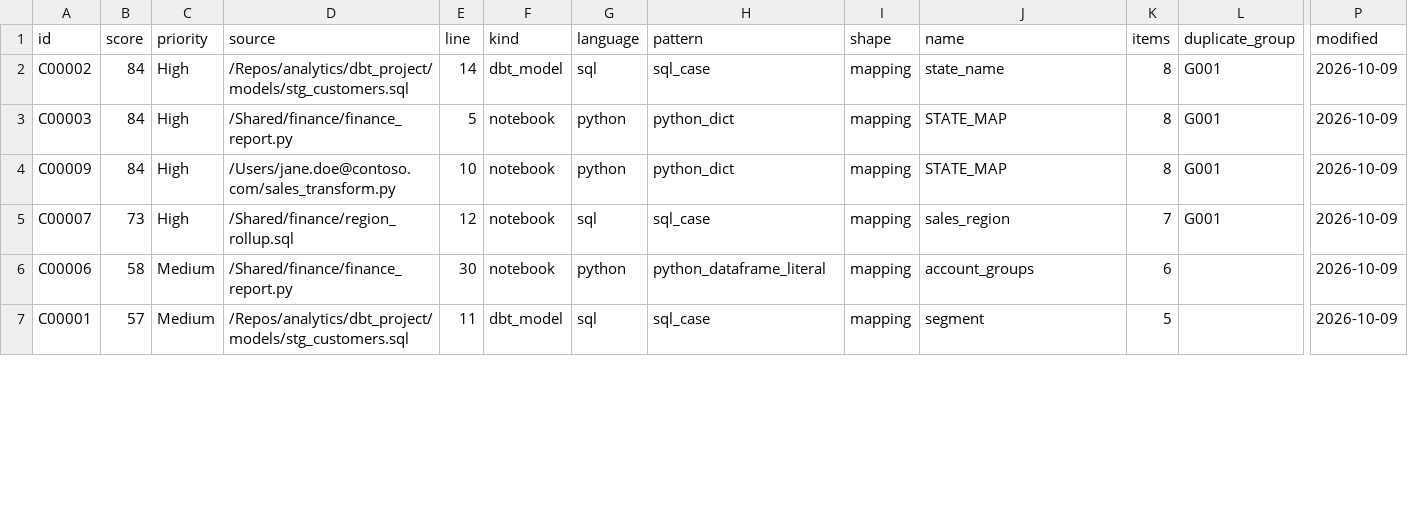
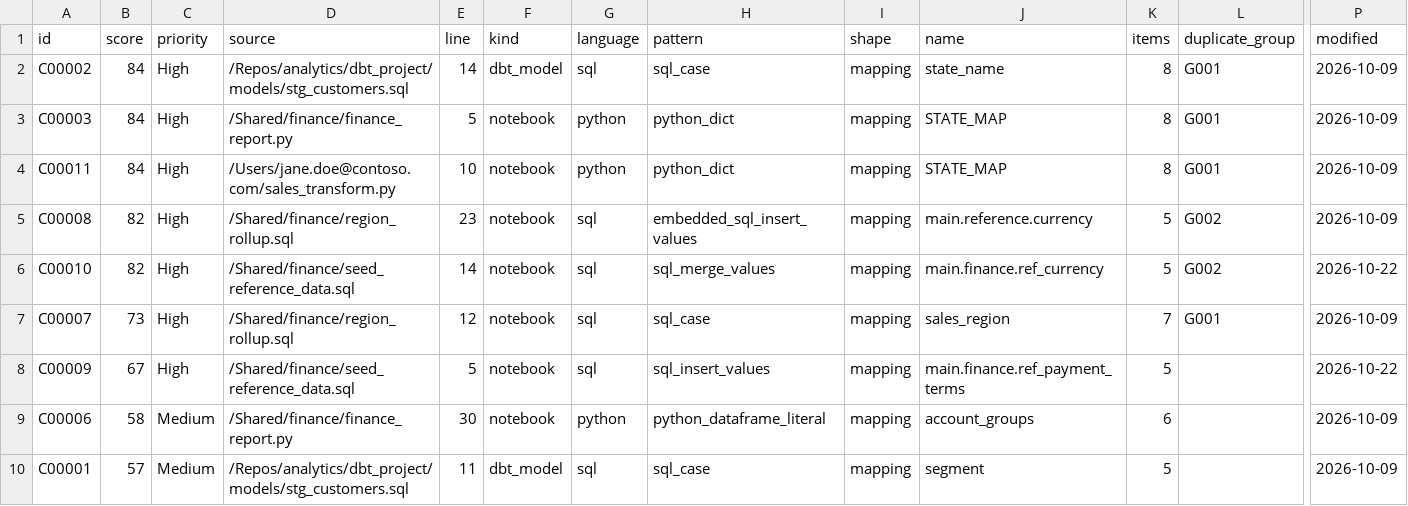
Before and after one commit to TitanRDM/refdata-scanner, a CSV file: examples/sample-report/code_findings.csv, drawn as a sheet; only a part is shown, gaps mark what is left out; rows hold the shown columns only; the diff covers the shown part only; the diff names each change by its address in the sheet, - before the commit and + after, or states it on an @@ line.

```diff
--- a/examples/sample-report/code_findings.csv
+++ b/examples/sample-report/code_findings.csv
-A4 (id): C00009
+A4 (id): C00011
+row 5: C00008 | 82 | High | /Shared/finance/region_rollup.sql | 23 | notebook | sql | embedded_sql_insert_values | mapping | main.reference.currency | 5 | G002 | 2026-10-09
+row 6: C00010 | 82 | High | /Shared/finance/seed_reference_data.sql | 14 | notebook | sql | sql_merge_values | mapping | main.finance.ref_currency | 5 | G002 | 2026-10-22
+row 8: C00009 | 67 | High | /Shared/finance/seed_reference_data.sql | 5 | notebook | sql | sql_insert_values | mapping | main.finance.ref_payment_terms | 5 |  | 2026-10-22
```
Also changed, not shown: 1 removed row and 3 edited cells elsewhere in this file, examples/sample-report/duplicate_groups.csv, 19 other files.
